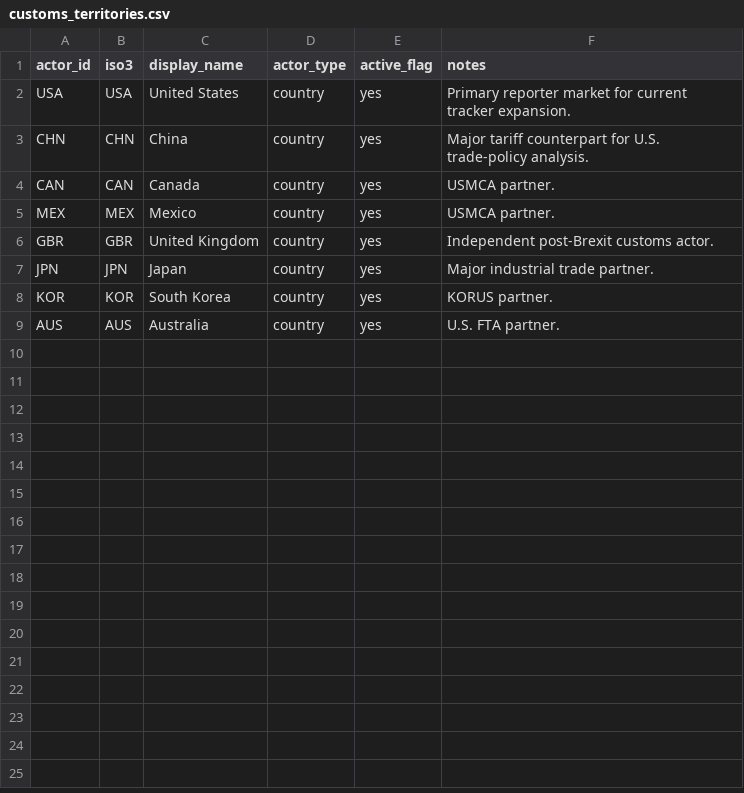
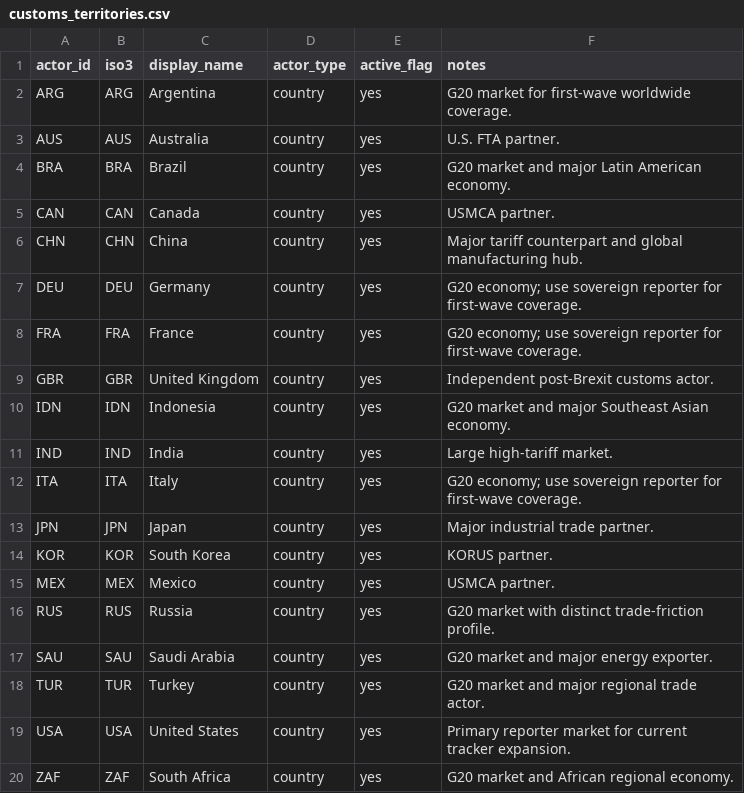
Before and after one commit to haydenstoltz/tariff-tracker, a CSV file: data/metadata/world/customs_territories.csv, drawn as a sheet.

Commit message:
build(world): expand first-wave sovereign actor universe

```diff
--- a/data/metadata/world/customs_territories.csv
+++ b/data/metadata/world/customs_territories.csv
@@ -1,9 +1,20 @@
 actor_id,iso3,display_name,actor_type,active_flag,notes
-USA,USA,United States,country,yes,Primary reporter market for current tracker expansion.
-CHN,CHN,China,country,yes,Major tariff counterpart for U.S. trade-policy analysis.
+ARG,ARG,Argentina,country,yes,G20 market for first-wave worldwide coverage.
+AUS,AUS,Australia,country,yes,U.S. FTA partner.
+BRA,BRA,Brazil,country,yes,G20 market and major Latin American economy.
 CAN,CAN,Canada,country,yes,USMCA partner.
-MEX,MEX,Mexico,country,yes,USMCA partner.
+CHN,CHN,China,country,yes,Major tariff counterpart and global manufacturing hub.
+DEU,DEU,Germany,country,yes,G20 economy; use sovereign reporter for first-wave coverage.
+FRA,FRA,France,country,yes,G20 economy; use sovereign reporter for first-wave coverage.
 GBR,GBR,United Kingdom,country,yes,Independent post-Brexit customs actor.
+IDN,IDN,Indonesia,country,yes,G20 market and major Southeast Asian economy.
+IND,IND,India,country,yes,Large high-tariff market.
+ITA,ITA,Italy,country,yes,G20 economy; use sovereign reporter for first-wave coverage.
 JPN,JPN,Japan,country,yes,Major industrial trade partner.
 KOR,KOR,South Korea,country,yes,KORUS partner.
-AUS,AUS,Australia,country,yes,U.S. FTA partner.
+MEX,MEX,Mexico,country,yes,USMCA partner.
+RUS,RUS,Russia,country,yes,G20 market with distinct trade-friction profile.
+SAU,SAU,Saudi Arabia,country,yes,G20 market and major energy exporter.
+TUR,TUR,Turkey,country,yes,G20 market and major regional trade actor.
+USA,USA,United States,country,yes,Primary reporter market for current tracker expansion.
+ZAF,ZAF,South Africa,country,yes,G20 market and African regional economy.
```
